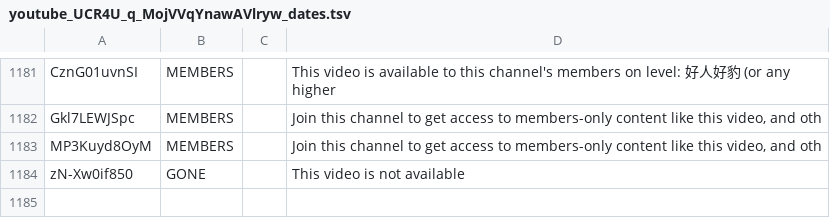
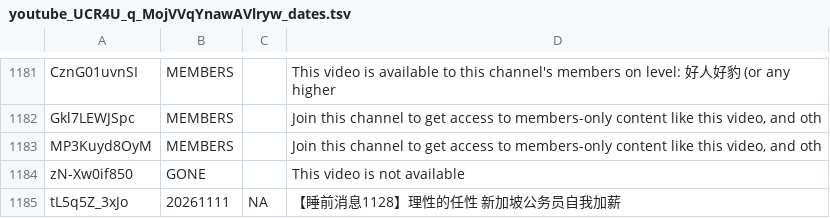
Before and after one commit to ljystu/laoma-a-laoma, a TSV file: data/raw/youtube_UCR4U_q_MojVVqYnawAVlryw_dates.tsv, drawn as a sheet; only a part is shown, gaps mark what is left out.

```diff
--- a/data/raw/youtube_UCR4U_q_MojVVqYnawAVlryw_dates.tsv
+++ b/data/raw/youtube_UCR4U_q_MojVVqYnawAVlryw_dates.tsv
@@ -1184 +1184,2 @@ MP3Kuyd8OyM	MEMBERS		Join this channel to get access to members-only content lik
 zN-Xw0if850	GONE		This video is not available
+tL5q5Z_3xJo	20261111	NA	【睡前消息1128】理性的任性 新加坡公务员自我加薪
```
Also changed, not shown: 8 other files.
